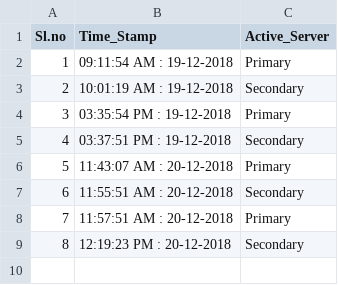
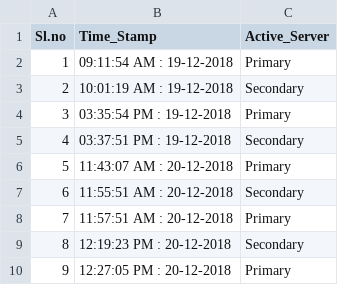
Before and after one commit to vijaykkumar/SPM, a CSV file: Active_Servers.csv, drawn as a sheet; the diff names each change by its address in the sheet, - before the commit and + after, or states it on an @@ line.

Commit message:
Active server changes

```diff
--- a/Active_Servers.csv
+++ b/Active_Servers.csv
+row 10: 9 | 12:27:05 PM : 20-12-2018 | Primary
```
